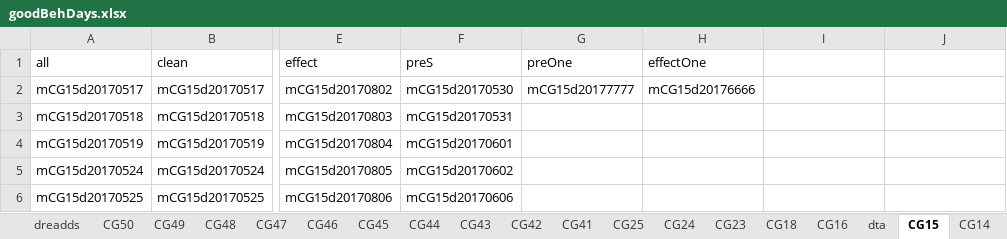
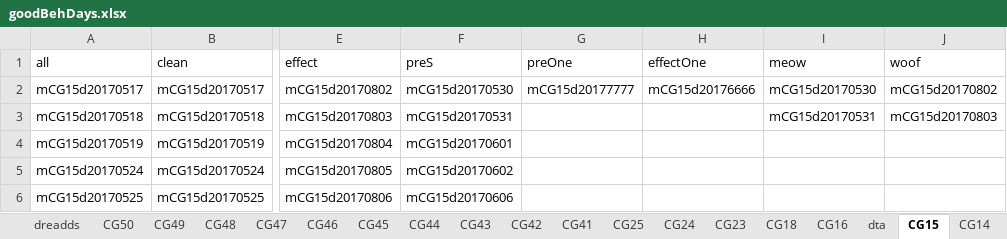
Before and after one commit to JeremiahYCohenLab/heliaAnalysis, an Excel workbook: matlabCode/operantMatching/goodBehDays.xlsx, sheet CG15, drawn as a sheet; only a part is shown, gaps mark what is left out; values as stored, in another font and other column widths than the file's, no borders; the diff names each change by its address in the sheet, - before the commit and + after, or states it on an @@ line.

```diff
--- a/matlabCode/operantMatching/goodBehDays.xlsx (sheet CG15)
+++ b/matlabCode/operantMatching/goodBehDays.xlsx (sheet CG15)
-I1: (empty)
+I1: meow
-J1: (empty)
+J1: woof
-I2 (meow): (empty)
+I2 (meow): mCG15d20170530
-J2 (woof): (empty)
+J2 (woof): mCG15d20170802
-I3 (meow): (empty)
+I3 (meow): mCG15d20170531
-J3 (woof): (empty)
+J3 (woof): mCG15d20170803
```
Also changed, not shown: sheet CG60, sheet CG61, sheet CG59, sheet CG62, sheet CG14.
